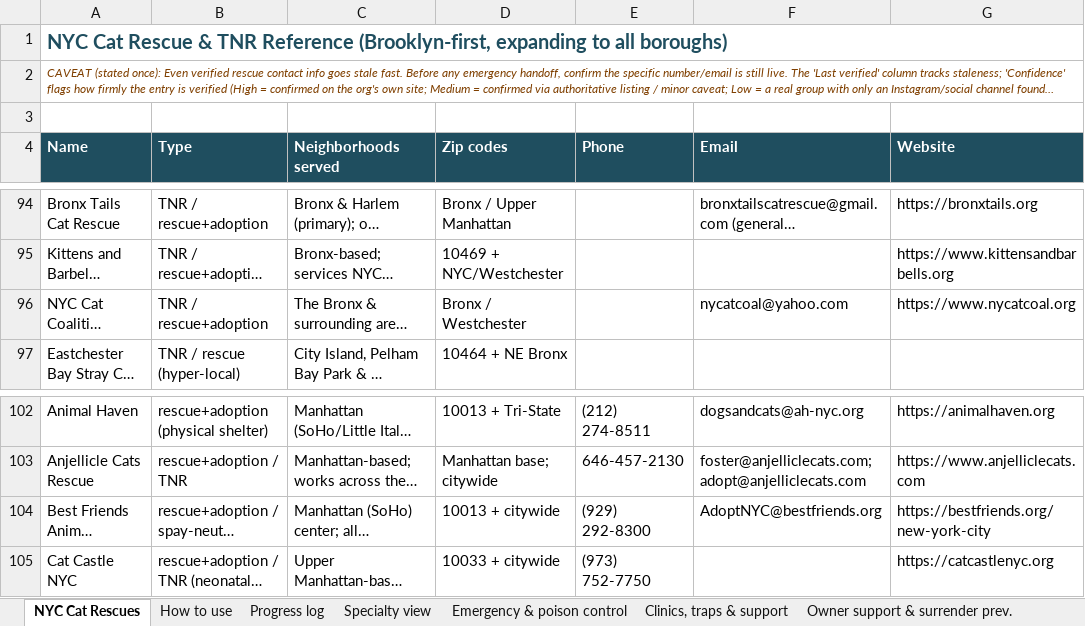
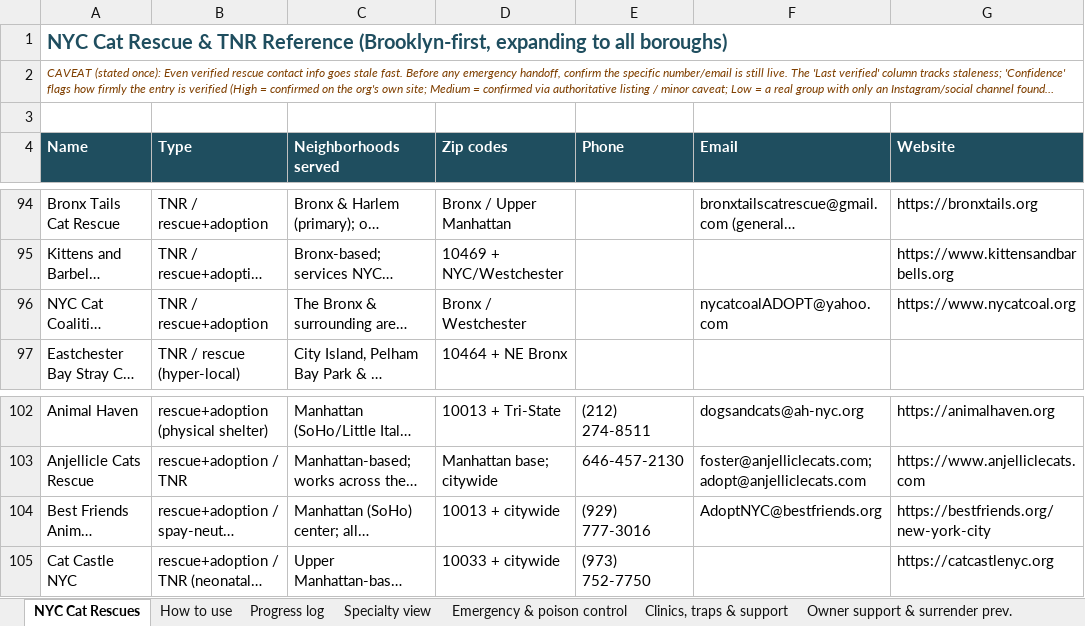
Before and after one commit to btaylor62000-spec/nyc-animal-rescue, an Excel workbook: research/NYC_Cat_Rescue_TNR_Reference.xlsx, sheet NYC Cat Rescues, drawn as a sheet; only a part is shown, gaps mark what is left out; long unchanged cells end in …; values as stored, in another font and other column widths than the file's, no borders; the diff names each change by its address in the sheet, - before the commit and + after, or states it on an @@ line.

```diff
--- a/research/NYC_Cat_Rescue_TNR_Reference.xlsx (sheet NYC Cat Rescues)
+++ b/research/NYC_Cat_Rescue_TNR_Reference.xlsx (sheet NYC Cat Rescues)
-F96 (Email): nycatcoal@yahoo.com
+F96 (Email): nycatcoalADOPT@yahoo.com
-E104 (Phone): (929) 292-8300
+E104 (Phone): (929) 777-3016
```
Also changed, not shown: research/NYC_ACC_At_Risk_New_Hope.xlsx, research/NYC_Dog_Rescue_Reference.xlsx, 21 other files.
